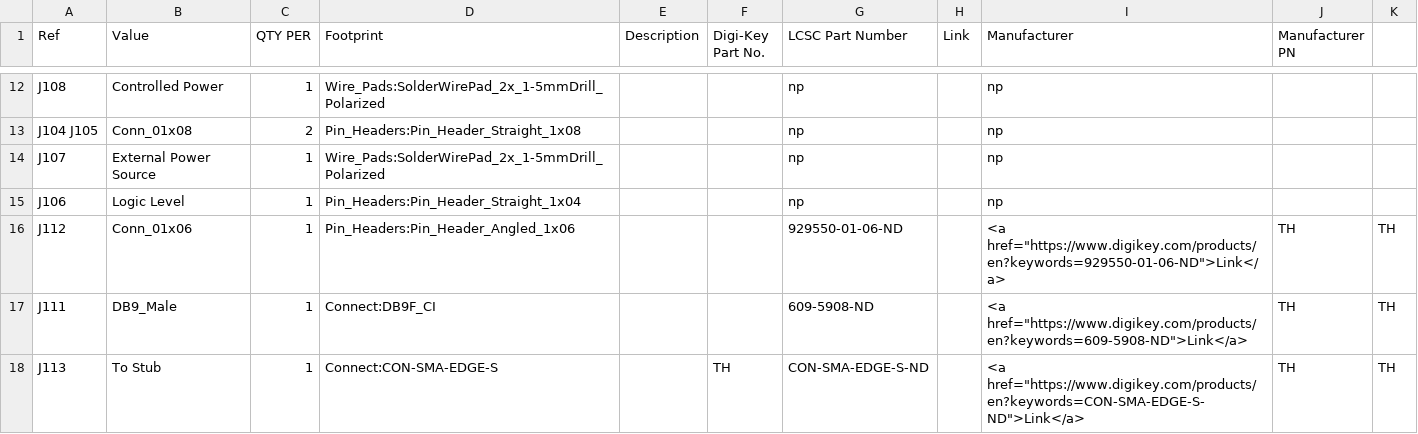
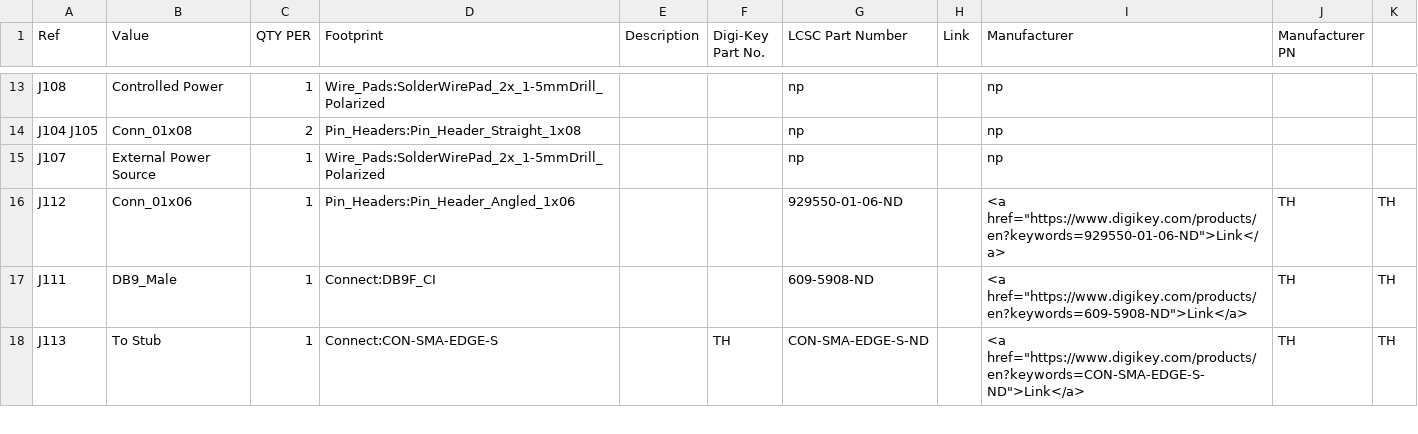
Before and after one commit to OpenARDF/Arducon, a CSV file: kicad/Arducon.csv, drawn as a sheet; only a part is shown, gaps mark what is left out; the diff covers the shown part only.

```diff
--- a/kicad/Arducon.csv
+++ b/kicad/Arducon.csv
@@ -14,3 +15,2 @@ J104 J105 ,Conn_01x08,2,Pin_Headers:Pin_Header_Straight_1x08,, ,np, ,np, ,
 J107 ,External Power Source,1,Wire_Pads:SolderWirePad_2x_1-5mmDrill_Polarized,, ,np, ,np, ,
-J106 ,Logic Level,1,Pin_Headers:Pin_Header_Straight_1x04,, ,np, ,np, ,
 J112 ,Conn_01x06,1,Pin_Headers:Pin_Header_Angled_1x06,, ,929550-01-06-ND, ,<a href="https://www.digikey.com/products/en?keywords=929550-01-06-ND">Link</a>,TH,TH
```
Also changed, not shown: 3 added rows and 1 edited cell elsewhere in this file, 13 other files.
